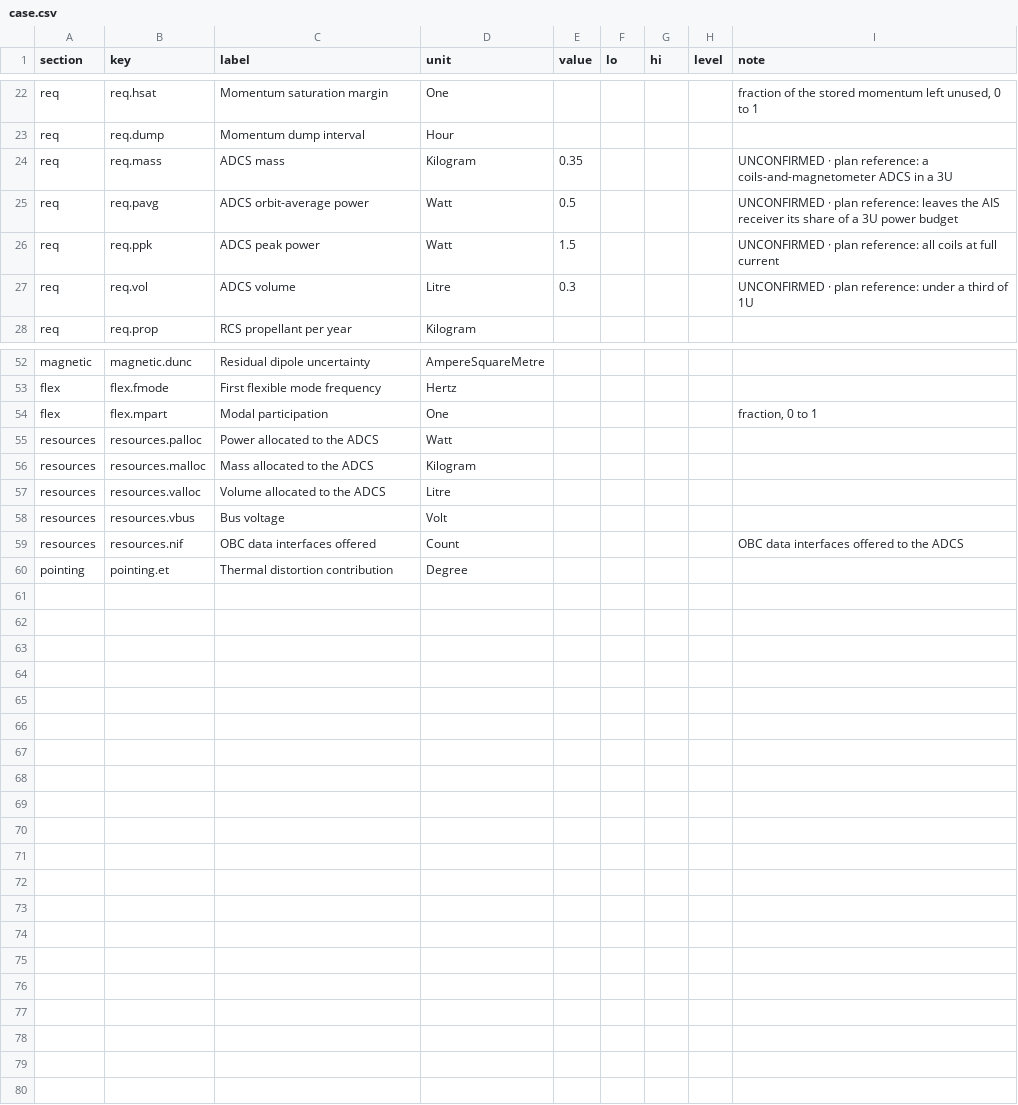
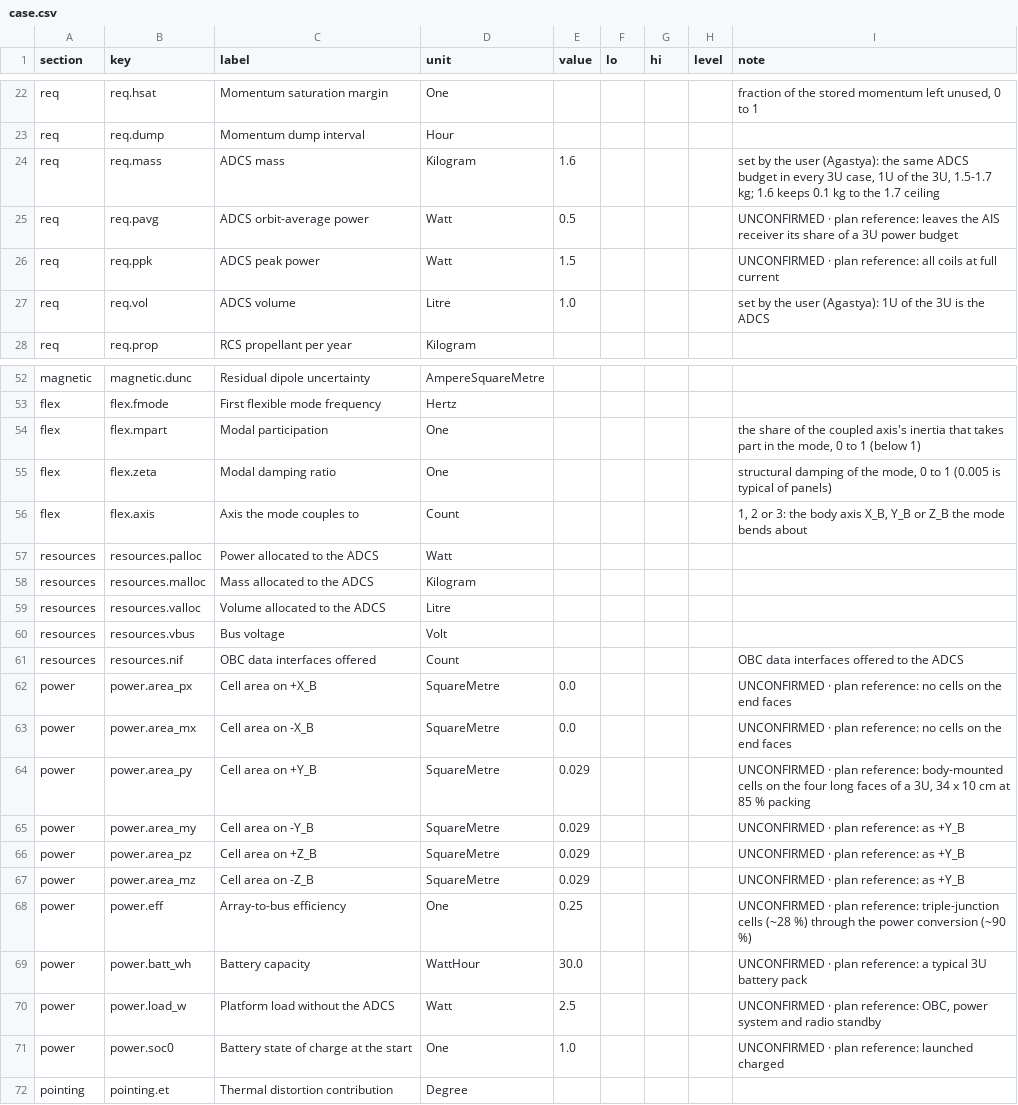
Before and after one commit to AmanRai0603/TRI_NETRA_Satellite, a CSV file: matlab_sils/store/results/detumble_ais/case.csv, drawn as a sheet; only a part is shown, gaps mark what is left out.

```diff
--- a/matlab_sils/store/results/detumble_ais/case.csv
+++ b/matlab_sils/store/results/detumble_ais/case.csv
@@ -23,6 +23,6 @@ req,req.hsat,Momentum saturation margin,One,,,,,"fraction of the stored momentum
 req,req.dump,Momentum dump interval,Hour,,,,,
-req,req.mass,ADCS mass,Kilogram,0.35,,,,UNCONFIRMED · plan reference: a coils-and-magnetometer ADCS in a 3U
+req,req.mass,ADCS mass,Kilogram,1.6,,,,"set by the user (Agastya): the same ADCS budget in every 3U case, 1U of the 3U, 1.5-1.7 kg; 1.6 keeps 0.1 kg to the 1.7 ceiling"
 req,req.pavg,ADCS orbit-average power,Watt,0.5,,,,UNCONFIRMED · plan reference: leaves the AIS receiver its share of a 3U power budget
 req,req.ppk,ADCS peak power,Watt,1.5,,,,UNCONFIRMED · plan reference: all coils at full current
-req,req.vol,ADCS volume,Litre,0.3,,,,UNCONFIRMED · plan reference: under a third of 1U
+req,req.vol,ADCS volume,Litre,1.0,,,,"set by the user (Agastya): 1U of the 3U is the ADCS"
 req,req.prop,RCS propellant per year,Kilogram,,,,,
@@ -53,3 +53,5 @@ magnetic,magnetic.dunc,Residual dipole uncertainty,AmpereSquareMetre,,,,,
 flex,flex.fmode,First flexible mode frequency,Hertz,,,,,
-flex,flex.mpart,Modal participation,One,,,,,"fraction, 0 to 1"
+flex,flex.mpart,Modal participation,One,,,,,"the share of the coupled axis's inertia that takes part in the mode, 0 to 1 (below 1)"
+flex,flex.zeta,Modal damping ratio,One,,,,,"structural damping of the mode, 0 to 1 (0.005 is typical of panels)"
+flex,flex.axis,Axis the mode couples to,Count,,,,,"1, 2 or 3: the body axis X_B, Y_B or Z_B the mode bends about"
 resources,resources.palloc,Power allocated to the ADCS,Watt,,,,,
@@ -59,2 +61,12 @@ resources,resources.vbus,Bus voltage,Volt,,,,,
 resources,resources.nif,OBC data interfaces offered,Count,,,,,OBC data interfaces offered to the ADCS
+power,power.area_px,Cell area on +X_B,SquareMetre,0.0,,,,"UNCONFIRMED · plan reference: no cells on the end faces"
+power,power.area_mx,Cell area on -X_B,SquareMetre,0.0,,,,"UNCONFIRMED · plan reference: no cells on the end faces"
+power,power.area_py,Cell area on +Y_B,SquareMetre,0.029,,,,"UNCONFIRMED · plan reference: body-mounted cells on the four long faces of a 3U, 34 x 10 cm at 85 % packing"
+power,power.area_my,Cell area on -Y_B,SquareMetre,0.029,,,,"UNCONFIRMED · plan reference: as +Y_B"
+power,power.area_pz,Cell area on +Z_B,SquareMetre,0.029,,,,"UNCONFIRMED · plan reference: as +Y_B"
+power,power.area_mz,Cell area on -Z_B,SquareMetre,0.029,,,,"UNCONFIRMED · plan reference: as +Y_B"
+power,power.eff,Array-to-bus efficiency,One,0.25,,,,"UNCONFIRMED · plan reference: triple-junction cells (~28 %) through the power conversion (~90 %)"
+power,power.batt_wh,Battery capacity,WattHour,30.0,,,,"UNCONFIRMED · plan reference: a typical 3U battery pack"
+power,power.load_w,Platform load without the ADCS,Watt,2.5,,,,"UNCONFIRMED · plan reference: OBC, power system and radio standby"
+power,power.soc0,Battery state of charge at the start,One,1.0,,,,"UNCONFIRMED · plan reference: launched charged"
 pointing,pointing.et,Thermal distortion contribution,Degree,,,,,
```
Also changed, not shown: matlab_sils/store/results/agile_slew_cmg/case.csv, matlab_sils/store/results/agile_slew_fmr_rcs/case.csv, 13 other files.
